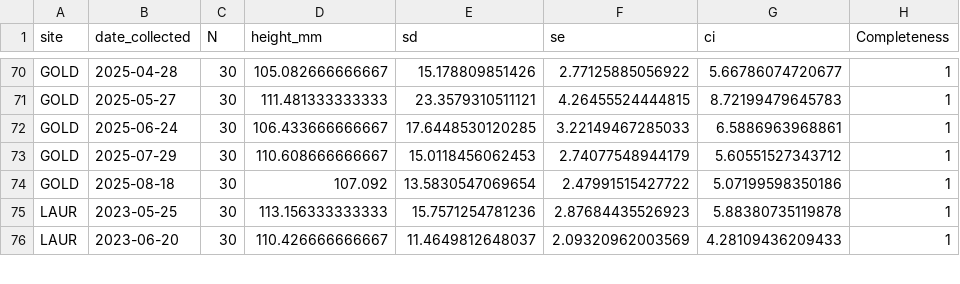
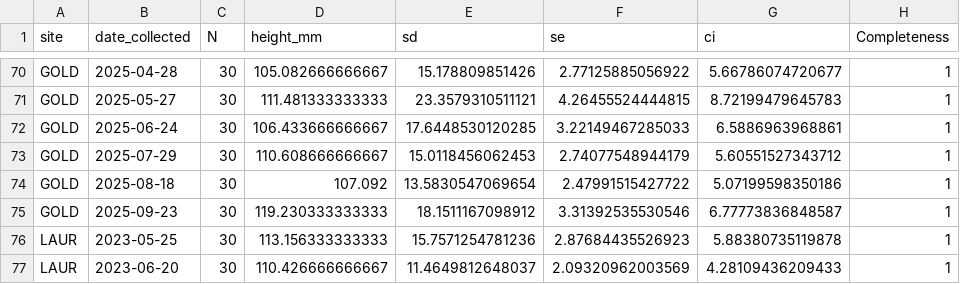
Before and after one commit to NEFSC/EAD-ASEB_EPA_LISS_Disease_Surveillance, a CSV file: Lab_Data_TissueProcessing/output/Completeness_tissue_processing_data.csv, drawn as a sheet; only a part is shown, gaps mark what is left out; the diff names each change by its address in the sheet, - before the commit and + after, or states it on an @@ line.

```diff
--- a/Lab_Data_TissueProcessing/output/Completeness_tissue_processing_data.csv
+++ b/Lab_Data_TissueProcessing/output/Completeness_tissue_processing_data.csv
+row 75: GOLD | 2025-09-23 | 30 | 119.230333333333 | 18.1511167098912 | 3.31392535530546 | 6.77773836848587 | 1
```
Also changed, not shown: Lab_Data_TissueProcessing/output/shell_pathology_counts.csv, Master_files/shell_pathology_all_data.csv, 7 other files.
